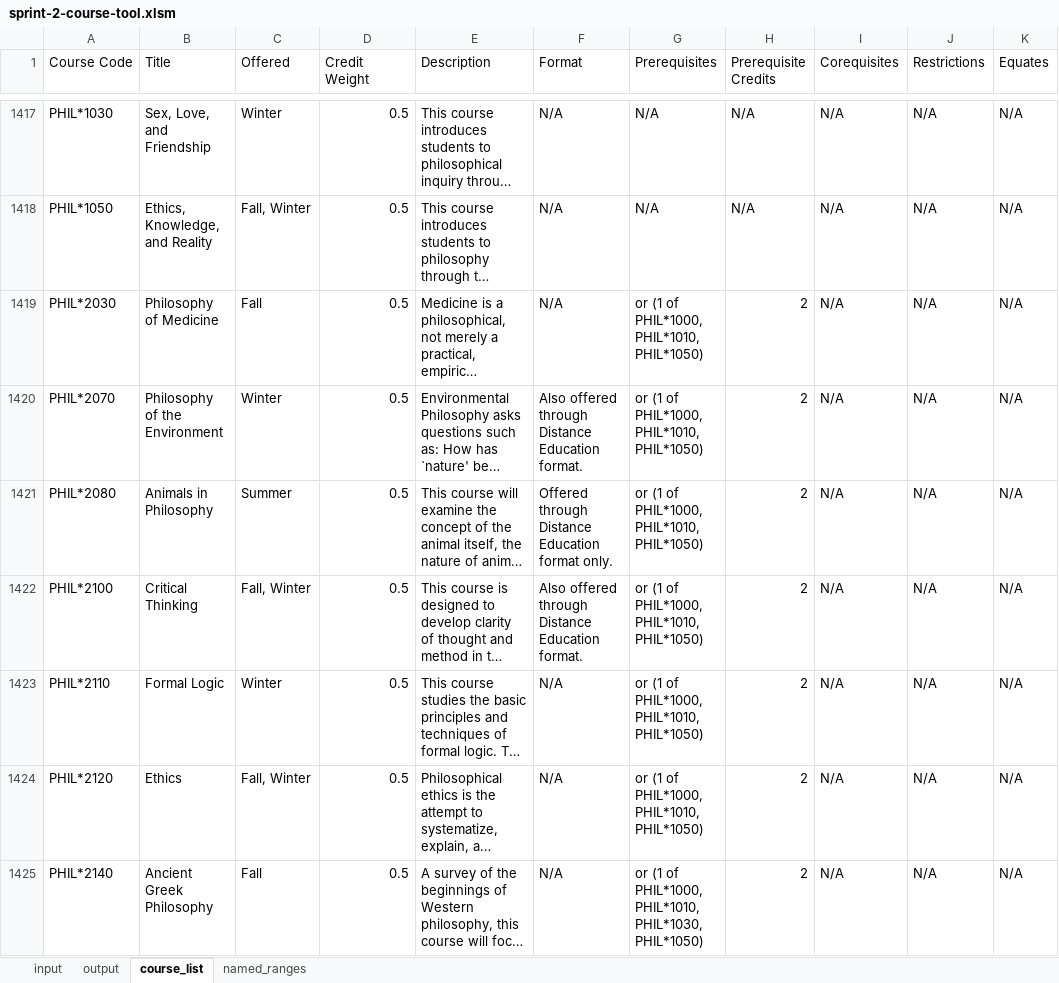
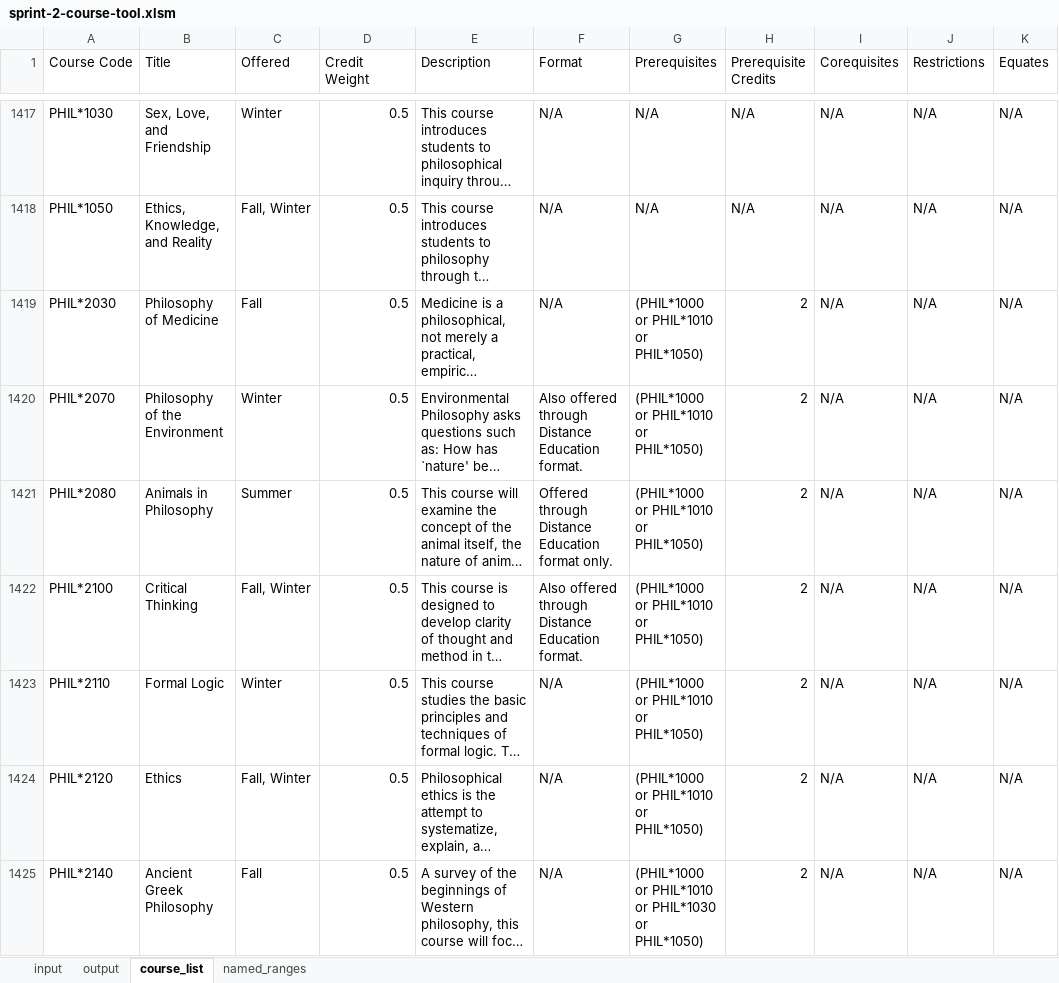
Before and after one commit to Ben-Turner-Theijsmeijer/Course_Planner, an Excel workbook: src/vba/sprint-2-course-tool.xlsm, sheet course_list, drawn as a sheet; only a part is shown, gaps mark what is left out; long unchanged cells end in …; values as stored, in another font and other column widths than the file's, no cell formats; the diff covers the shown part only; the diff names each change by its address in the sheet, - before the commit and + after, or states it on an @@ line.

```diff
--- a/src/vba/sprint-2-course-tool.xlsm (sheet course_list)
+++ b/src/vba/sprint-2-course-tool.xlsm (sheet course_list)
-G1419:G1424 (Prerequisites): or (1 of PHIL*1000, PHIL*1010, PHIL*1050)
+G1419:G1424 (Prerequisites): (PHIL*1000 or PHIL*1010 or PHIL*1050)
-G1425 (Prerequisites): or (1 of PHIL*1000, PHIL*1010, PHIL*1030, PHIL*1050)
+G1425 (Prerequisites): (PHIL*1000 or PHIL*1010 or PHIL*1030 or PHIL*1050)
```
Also changed, not shown: 1078 edited cells elsewhere in this sheet, sheet output, sheet input, cell formats, charts or pictures.
